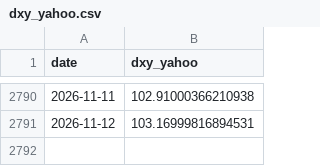
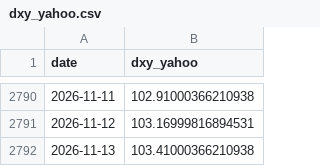
Before and after one commit to weiting1226/weiting1226.github.io, a CSV file: market-liquidity-monitor/data/raw/dxy_yahoo.csv, drawn as a sheet; only a part is shown, gaps mark what is left out; the diff names each change by its address in the sheet, - before the commit and + after, or states it on an @@ line.

```diff
--- a/market-liquidity-monitor/data/raw/dxy_yahoo.csv
+++ b/market-liquidity-monitor/data/raw/dxy_yahoo.csv
+row 2792: 2026-11-13 | 103.41000366210938
```
Also changed, not shown: market-liquidity-monitor/data/raw/gold.csv, market-liquidity-monitor/data/raw/skew.csv, 15 other files.
